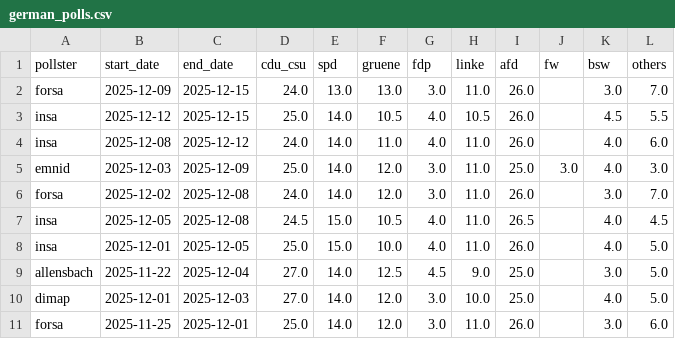
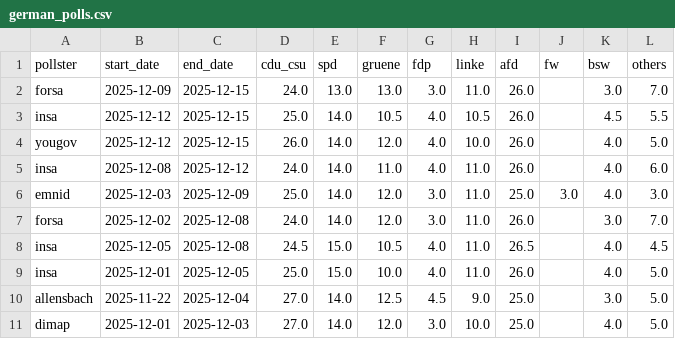
Before and after one commit to michalskop/elections-2025, a CSV file: de2025/german_polls.csv, drawn as a sheet; only a part is shown; the shorter side is filled out with more unchanged rows; the diff names each change by its address in the sheet, - before the commit and + after, or states it on an @@ line.

```diff
--- a/de2025/german_polls.csv
+++ b/de2025/german_polls.csv
+row 4: yougov | 2025-12-12 | 2025-12-15 | 26.0 | 14.0 | 12.0 | 4.0 | 10.0 | 26.0 |  | 4.0 | 5.0
```
Also changed, not shown: de2025/combined_polls.csv, de2025/german_polls_weighted.csv.
